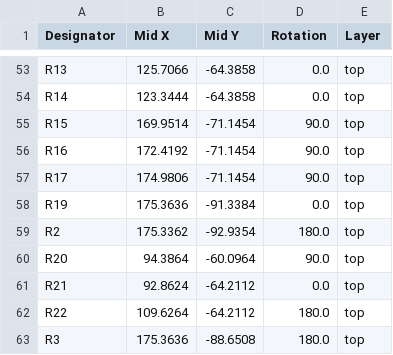
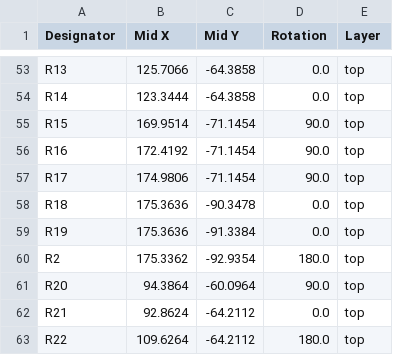
Before and after one commit to RINTAROSMZ/HapticPadEffecter, a CSV file: hard/production/positions.csv, drawn as a sheet; only a part is shown, gaps mark what is left out; the shorter side is filled out with more unchanged rows; the diff names each change by its address in the sheet, - before the commit and + after, or states it on an @@ line.

```diff
--- a/hard/production/positions.csv
+++ b/hard/production/positions.csv
+row 58: R18 | 175.3636 | -90.3478 | 0.0 | top
```
Also changed, not shown: hard/production/bom.csv, hard/production/designators.csv, 5 other files.
